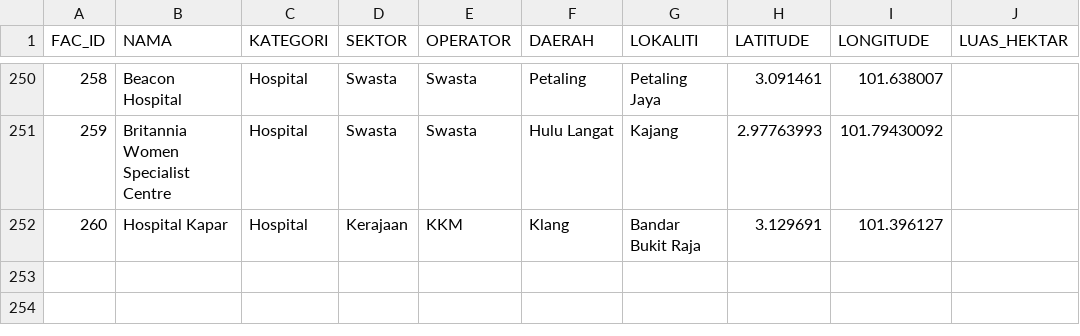
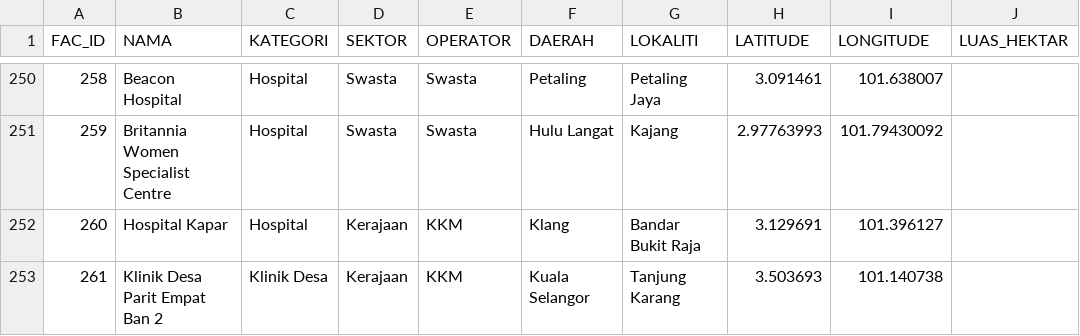
Before and after one commit to geospatialpms-glitch/Kemudahan-Kesihatan-Negeri-Selangor, a CSV file: data/fasiliti_kesihatan.csv, drawn as a sheet; only a part is shown, gaps mark what is left out.

Commit message:
Tambah Klinik Desa Parit Empat Ban 2 Tanjung Karang

```diff
--- a/data/fasiliti_kesihatan.csv
+++ b/data/fasiliti_kesihatan.csv
@@ -252 +252,2 @@ FAC_ID,NAMA,KATEGORI,SEKTOR,OPERATOR,DAERAH,LOKALITI,LATITUDE,LONGITUDE,LUAS_HEK
 260,Hospital Kapar,Hospital,Kerajaan,KKM,Klang,Bandar Bukit Raja,3.129691,101.396127,
+261,Klinik Desa Parit Empat Ban 2,Klinik Desa,Kerajaan,KKM,Kuala Selangor,Tanjung Karang,3.503693,101.140738,
```
